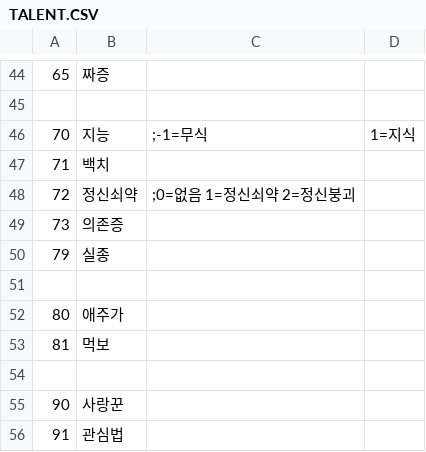
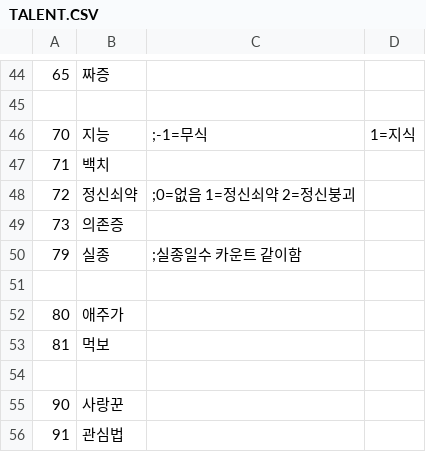
Before and after one commit to SecretU4/eraLAO, a CSV file: CSV/TALENT.CSV, drawn as a sheet; only a part is shown, gaps mark what is left out.

Commit message:
실종 관련 주석 추가

```diff
--- a/CSV/TALENT.CSV
+++ b/CSV/TALENT.CSV
@@ -49,3 +49,3 @@
 73,의존증,
-79,실종,
+79,실종,;실종일수 카운트 같이함
 
```
